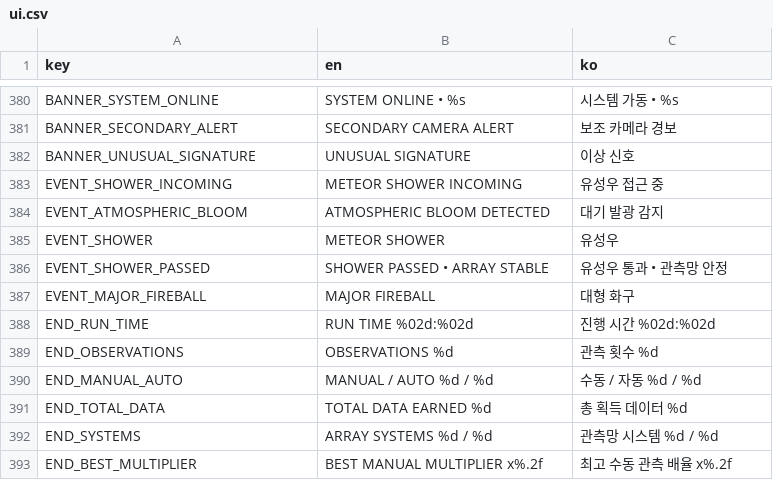
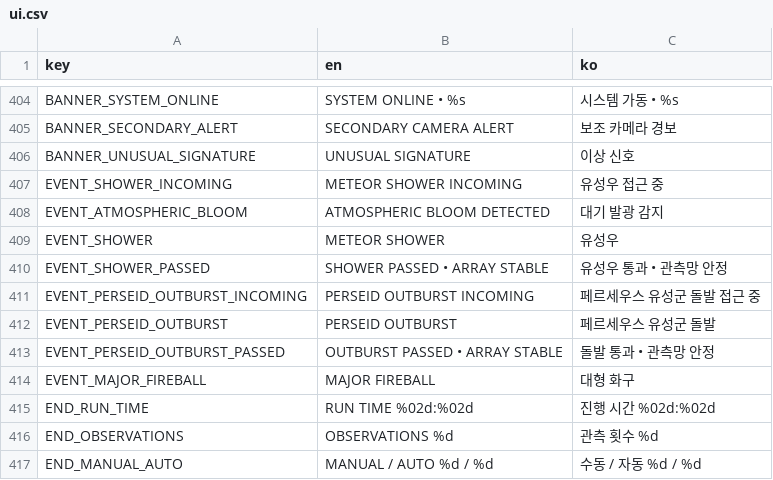
Before and after one commit to frotrue/nightwatch-array, a CSV file: localization/ui.csv, drawn as a sheet; only a part is shown, gaps mark what is left out; the shorter side is filled out with more unchanged rows; the diff covers the shown part only.

```diff
--- a/localization/ui.csv
+++ b/localization/ui.csv
@@ -386,2 +410,5 @@ EVENT_SHOWER,METEOR SHOWER,유성우
 EVENT_SHOWER_PASSED,SHOWER PASSED  •  ARRAY STABLE,유성우 통과  •  관측망 안정
+EVENT_PERSEID_OUTBURST_INCOMING,PERSEID OUTBURST INCOMING,페르세우스 유성군 돌발 접근 중
+EVENT_PERSEID_OUTBURST,PERSEID OUTBURST,페르세우스 유성군 돌발
+EVENT_PERSEID_OUTBURST_PASSED,OUTBURST PASSED  •  ARRAY STABLE,돌발 통과  •  관측망 안정
 EVENT_MAJOR_FIREBALL,MAJOR FIREBALL,대형 화구
```
Also changed, not shown: 24 added rows elsewhere in this file, 17 other files.
